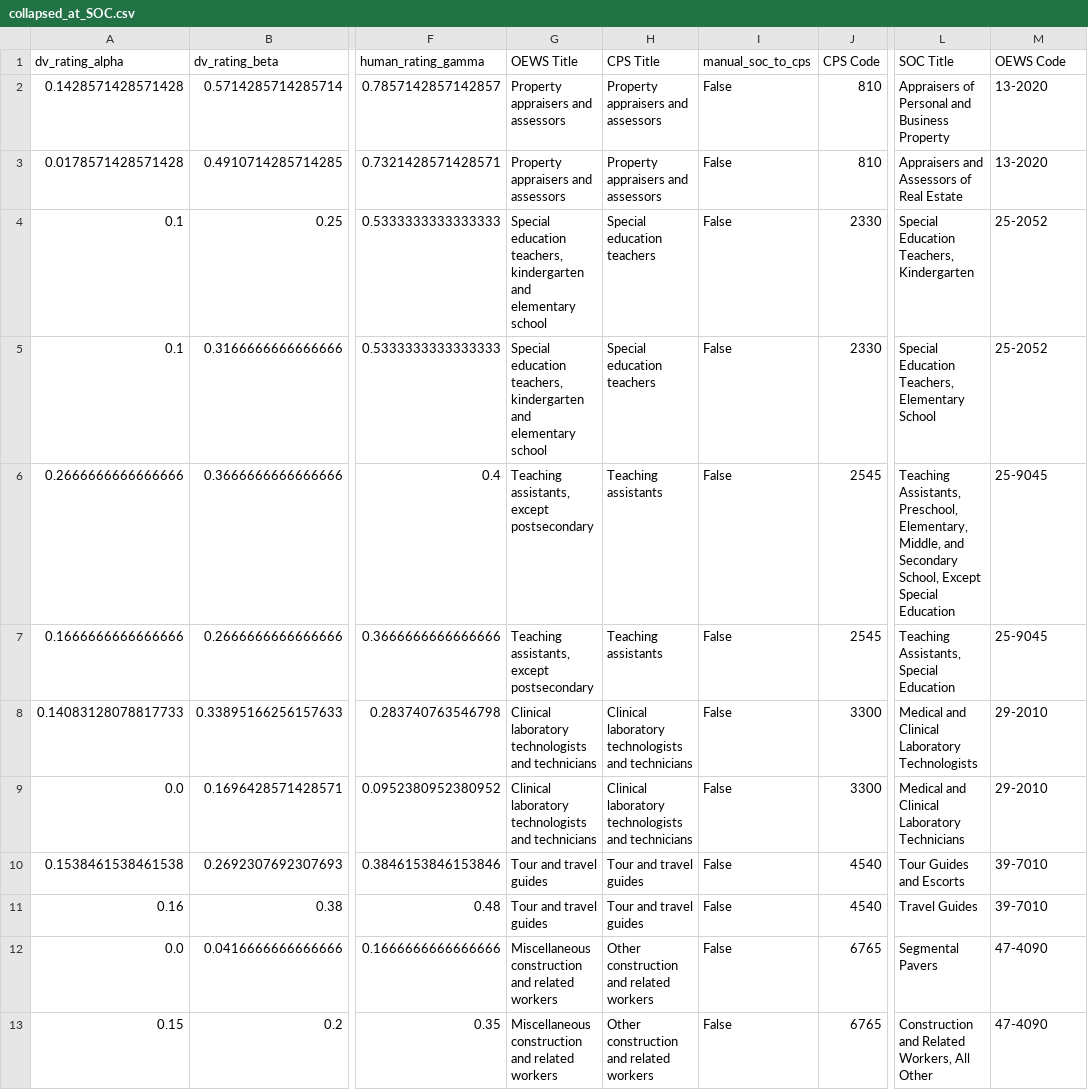
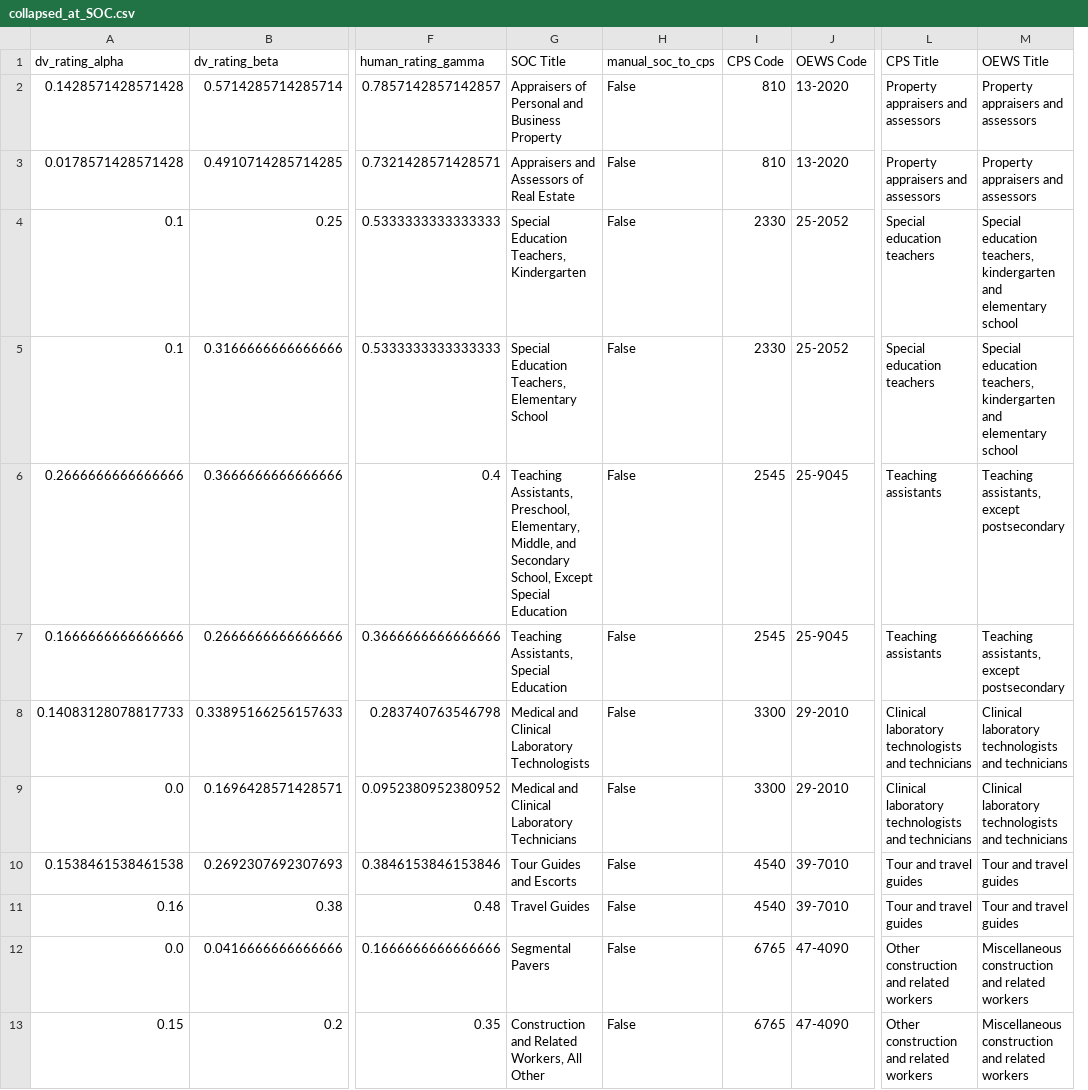
Before and after one commit to eamin-a/ai-exposure-labor-impacts-thesis, a CSV file: temp/collapsed_at_SOC.csv, drawn as a sheet; only a part is shown, gaps mark what is left out; removed rows and columns are numbered as before the commit, all else as after; the diff covers the shown part only; the diff names each change by its address in the sheet, - before the commit and + after, or states it on an @@ line.

```diff
--- a/temp/collapsed_at_SOC.csv
+++ b/temp/collapsed_at_SOC.csv
-column H (CPS Title), rows 2-13: Property appraisers and assessors | Property appraisers and assessors | Special education teachers | Special education teachers | Teaching assistants | Teaching assistants | Clinical laboratory technologists and technicians | Clinical laboratory technologists and technicians | Tour and travel guides | Tour and travel guides | Other construction and related workers | Other construction and related workers
+column J (OEWS Code), rows 2-13: 13-2020 | 13-2020 | 25-2052 | 25-2052 | 25-9045 | 25-9045 | 29-2010 | 29-2010 | 39-7010 | 39-7010 | 47-4090 | 47-4090
-G1: OEWS Title
+G1: SOC Title
-L1: SOC Title
+L1: CPS Title
-M1: OEWS Code
+M1: OEWS Title
-G2 (SOC Title): Property appraisers and assessors
+G2 (SOC Title): Appraisers of Personal and Business Property
-L2 (CPS Title): Appraisers of Personal and Business Property
+L2 (CPS Title): Property appraisers and assessors
-M2:M3 (OEWS Title): 13-2020
+M2:M3 (OEWS Title): Property appraisers and assessors
-G3 (SOC Title): Property appraisers and assessors
+G3 (SOC Title): Appraisers and Assessors of Real Estate
-L3 (CPS Title): Appraisers and Assessors of Real Estate
+L3 (CPS Title): Property appraisers and assessors
-G4 (SOC Title): Special education teachers, kindergarten and elementary school
+G4 (SOC Title): Special Education Teachers, Kindergarten
-L4 (CPS Title): Special Education Teachers, Kindergarten
+L4 (CPS Title): Special education teachers
-M4:M5 (OEWS Title): 25-2052
+M4:M5 (OEWS Title): Special education teachers, kindergarten and elementary school
-G5 (SOC Title): Special education teachers, kindergarten and elementary school
+G5 (SOC Title): Special Education Teachers, Elementary School
-L5 (CPS Title): Special Education Teachers, Elementary School
+L5 (CPS Title): Special education teachers
-G6 (SOC Title): Teaching assistants, except postsecondary
+G6 (SOC Title): Teaching Assistants, Preschool, Elementary, Middle, and Secondary School, Except Special Education
-L6 (CPS Title): Teaching Assistants, Preschool, Elementary, Middle, and Secondary School, Except Special Education
+L6 (CPS Title): Teaching assistants
-M6:M7 (OEWS Title): 25-9045
+M6:M7 (OEWS Title): Teaching assistants, except postsecondary
-G7 (SOC Title): Teaching assistants, except postsecondary
+G7 (SOC Title): Teaching Assistants, Special Education
-L7 (CPS Title): Teaching Assistants, Special Education
+L7 (CPS Title): Teaching assistants
-G8 (SOC Title): Clinical laboratory technologists and technicians
+G8 (SOC Title): Medical and Clinical Laboratory Technologists
-L8 (CPS Title): Medical and Clinical Laboratory Technologists
+L8 (CPS Title): Clinical laboratory technologists and technicians
-M8:M9 (OEWS Title): 29-2010
+M8:M9 (OEWS Title): Clinical laboratory technologists and technicians
-G9 (SOC Title): Clinical laboratory technologists and technicians
+G9 (SOC Title): Medical and Clinical Laboratory Technicians
-L9 (CPS Title): Medical and Clinical Laboratory Technicians
+L9 (CPS Title): Clinical laboratory technologists and technicians
-G10 (SOC Title): Tour and travel guides
+G10 (SOC Title): Tour Guides and Escorts
-L10 (CPS Title): Tour Guides and Escorts
+L10 (CPS Title): Tour and travel guides
-M10:M11 (OEWS Title): 39-7010
+M10:M11 (OEWS Title): Tour and travel guides
-G11 (SOC Title): Tour and travel guides
+G11 (SOC Title): Travel Guides
-L11 (CPS Title): Travel Guides
+L11 (CPS Title): Tour and travel guides
-G12 (SOC Title): Miscellaneous construction and related workers
+G12 (SOC Title): Segmental Pavers
-L12 (CPS Title): Segmental Pavers
+L12 (CPS Title): Other construction and related workers
-M12:M13 (OEWS Title): 47-4090
+M12:M13 (OEWS Title): Miscellaneous construction and related workers
-G13 (SOC Title): Miscellaneous construction and related workers
+G13 (SOC Title): Construction and Related Workers, All Other
-L13 (CPS Title): Construction and Related Workers, All Other
+L13 (CPS Title): Other construction and related workers
```
Also changed, not shown: 15 edited cells elsewhere in this file, data/full_exposure.csv, temp/collapsed_at_cps.csv, 12 other files.
